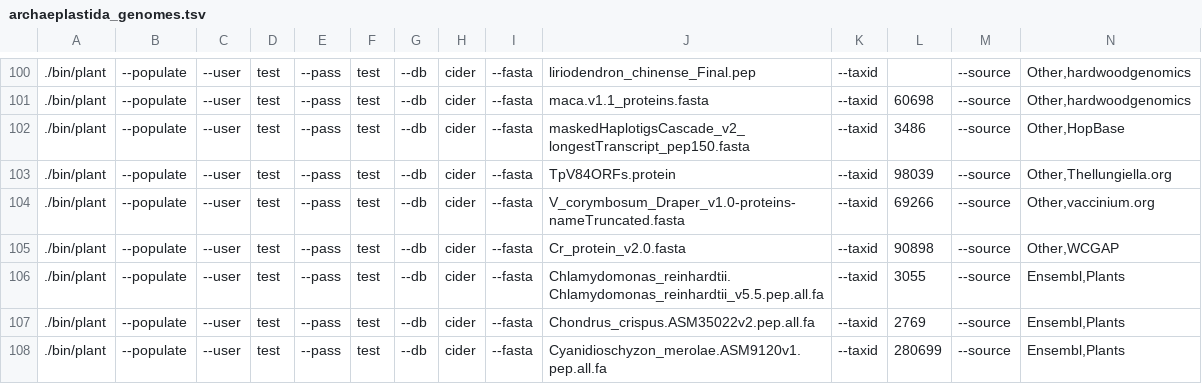
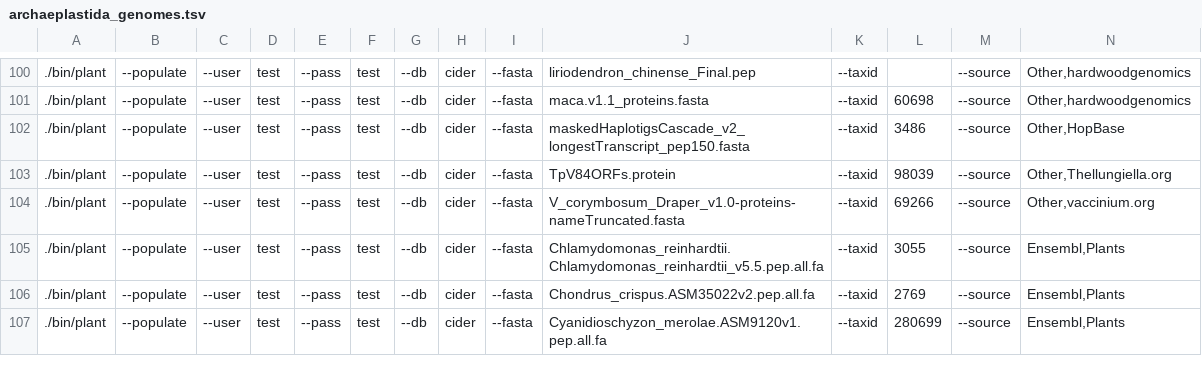
Before and after one commit to guyleonard/orchardDB, a TSV file: cider_db/archaeplastida_genomes.tsv, drawn as a sheet; only a part is shown, gaps mark what is left out; rows hold the shown columns only; the diff names each change by its address in the sheet, - before the commit and + after, or states it on an @@ line.

```diff
--- a/cider_db/archaeplastida_genomes.tsv
+++ b/cider_db/archaeplastida_genomes.tsv
-row 105: ./bin/plant | --populate | --user | test | --pass | test | --db | cider | --fasta | Cr_protein_v2.0.fasta | --taxid | 90898 | --source | Other,WCGAP
```
Also changed, not shown: 2 other files.
